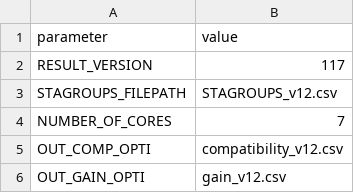
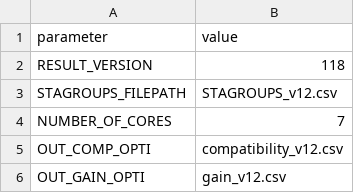
Before and after one commit to danielpoehle/STA-automated, a CSV file: config/main_config.csv, drawn as a sheet; only a part is shown.

```diff
--- a/config/main_config.csv
+++ b/config/main_config.csv
@@ -1,3 +1,3 @@
 parameter;value
-RESULT_VERSION;117
+RESULT_VERSION;118
 STAGROUPS_FILEPATH;STAGROUPS_v12.csv
```
Also changed, not shown: aux/STAGROUPS_v12.csv, 2 other files.
